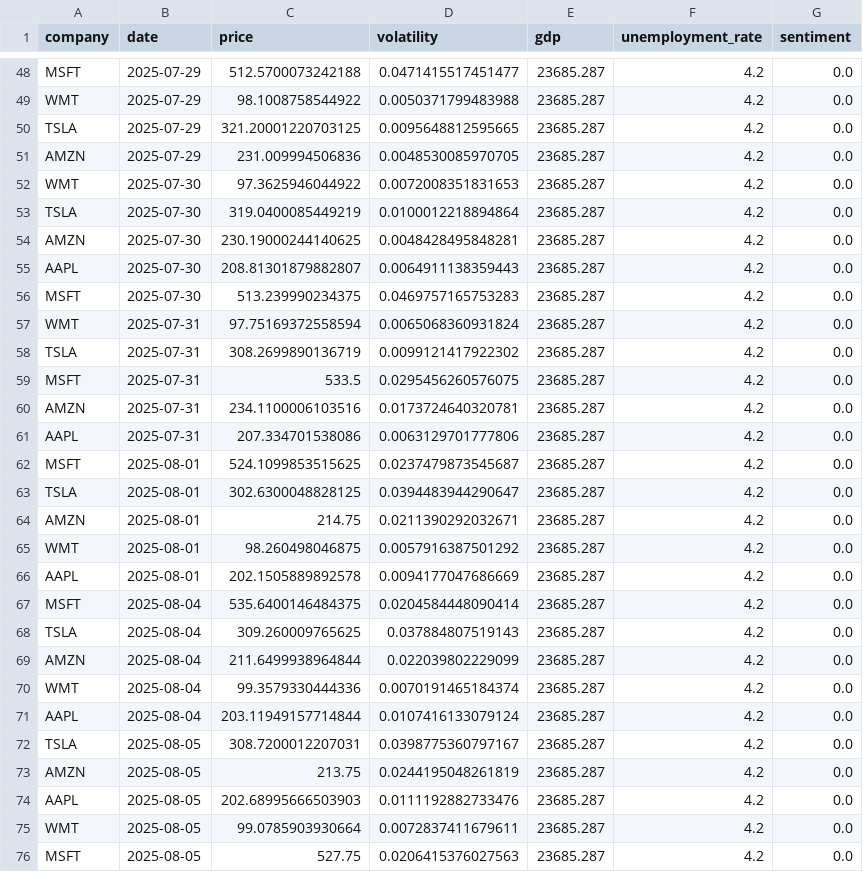
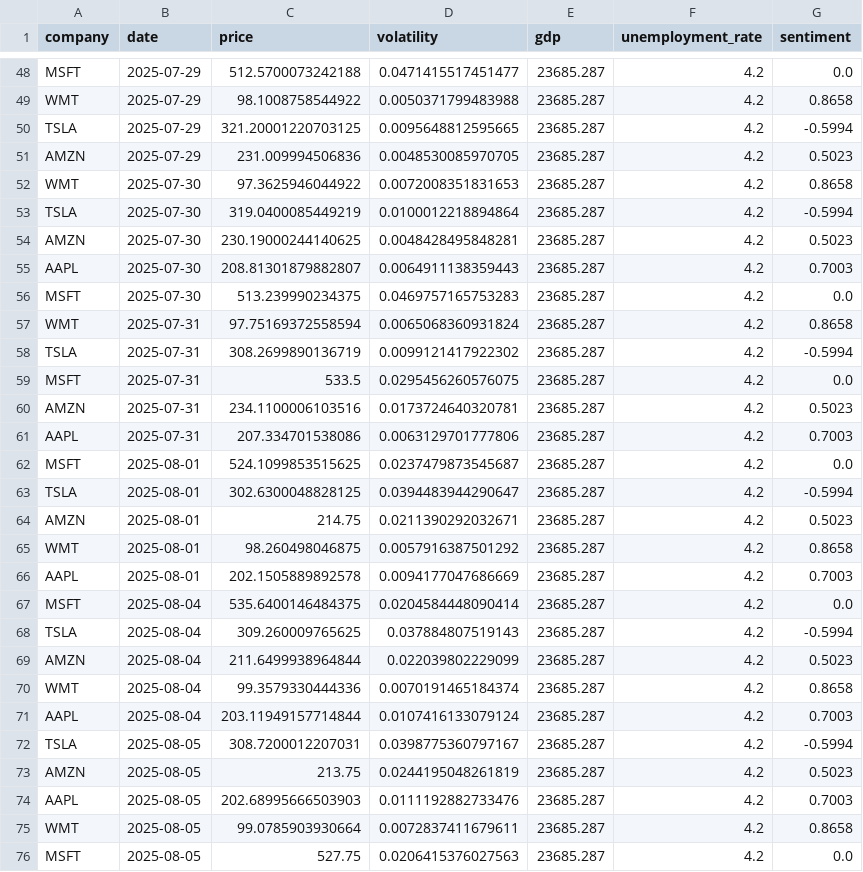
Before and after one commit to Finovator/Credtech-Hackathon, a CSV file: data/model_data.csv, drawn as a sheet; only a part is shown, gaps mark what is left out; the diff covers the shown part only; the diff names each change by its address in the sheet, - before the commit and + after, or states it on an @@ line.

```diff
--- a/data/model_data.csv
+++ b/data/model_data.csv
-G49 (sentiment): 0.0
+G49 (sentiment): 0.8658
-G50 (sentiment): 0.0
+G50 (sentiment): -0.5994
-G51 (sentiment): 0.0
+G51 (sentiment): 0.5023
-G52 (sentiment): 0.0
+G52 (sentiment): 0.8658
-G53 (sentiment): 0.0
+G53 (sentiment): -0.5994
-G54 (sentiment): 0.0
+G54 (sentiment): 0.5023
-G55 (sentiment): 0.0
+G55 (sentiment): 0.7003
-G57 (sentiment): 0.0
+G57 (sentiment): 0.8658
-G58 (sentiment): 0.0
+G58 (sentiment): -0.5994
-G60 (sentiment): 0.0
+G60 (sentiment): 0.5023
-G61 (sentiment): 0.0
+G61 (sentiment): 0.7003
-G63 (sentiment): 0.0
+G63 (sentiment): -0.5994
-G64 (sentiment): 0.0
+G64 (sentiment): 0.5023
-G65 (sentiment): 0.0
+G65 (sentiment): 0.8658
-G66 (sentiment): 0.0
+G66 (sentiment): 0.7003
-G68 (sentiment): 0.0
+G68 (sentiment): -0.5994
-G69 (sentiment): 0.0
+G69 (sentiment): 0.5023
-G70 (sentiment): 0.0
+G70 (sentiment): 0.8658
-G71 (sentiment): 0.0
+G71 (sentiment): 0.7003
-G72 (sentiment): 0.0
+G72 (sentiment): -0.5994
-G73 (sentiment): 0.0
+G73 (sentiment): 0.5023
-G74 (sentiment): 0.0
+G74 (sentiment): 0.7003
-G75 (sentiment): 0.0
+G75 (sentiment): 0.8658
```
Also changed, not shown: 53 edited cells elsewhere in this file, 3 other files.
